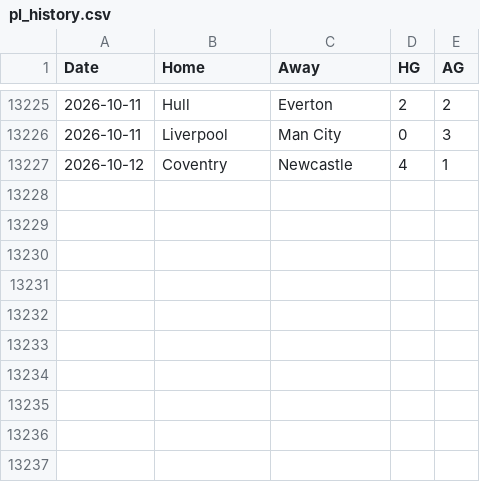
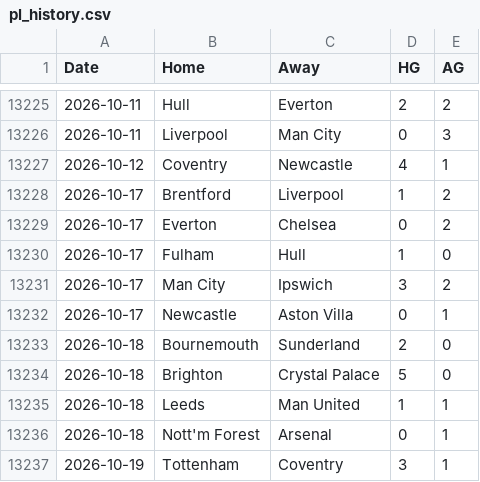
Before and after one commit to juanfranceschini/podcast, a CSV file: scorigami/pl_history.csv, drawn as a sheet; only a part is shown, gaps mark what is left out; the diff names each change by its address in the sheet, - before the commit and + after, or states it on an @@ line.

```diff
--- a/scorigami/pl_history.csv
+++ b/scorigami/pl_history.csv
+row 13228: 2026-10-17 | Brentford | Liverpool | 1 | 2
+row 13229: 2026-10-17 | Everton | Chelsea | 0 | 2
+row 13230: 2026-10-17 | Fulham | Hull | 1 | 0
+row 13231: 2026-10-17 | Man City | Ipswich | 3 | 2
+row 13232: 2026-10-17 | Newcastle | Aston Villa | 0 | 1
+row 13233: 2026-10-18 | Bournemouth | Sunderland | 2 | 0
+row 13234: 2026-10-18 | Brighton | Crystal Palace | 5 | 0
+row 13235: 2026-10-18 | Leeds | Man United | 1 | 1
+row 13236: 2026-10-18 | Nott'm Forest | Arsenal | 0 | 1
+row 13237: 2026-10-19 | Tottenham | Coventry | 3 | 1
```
Also changed, not shown: 1 other file.
